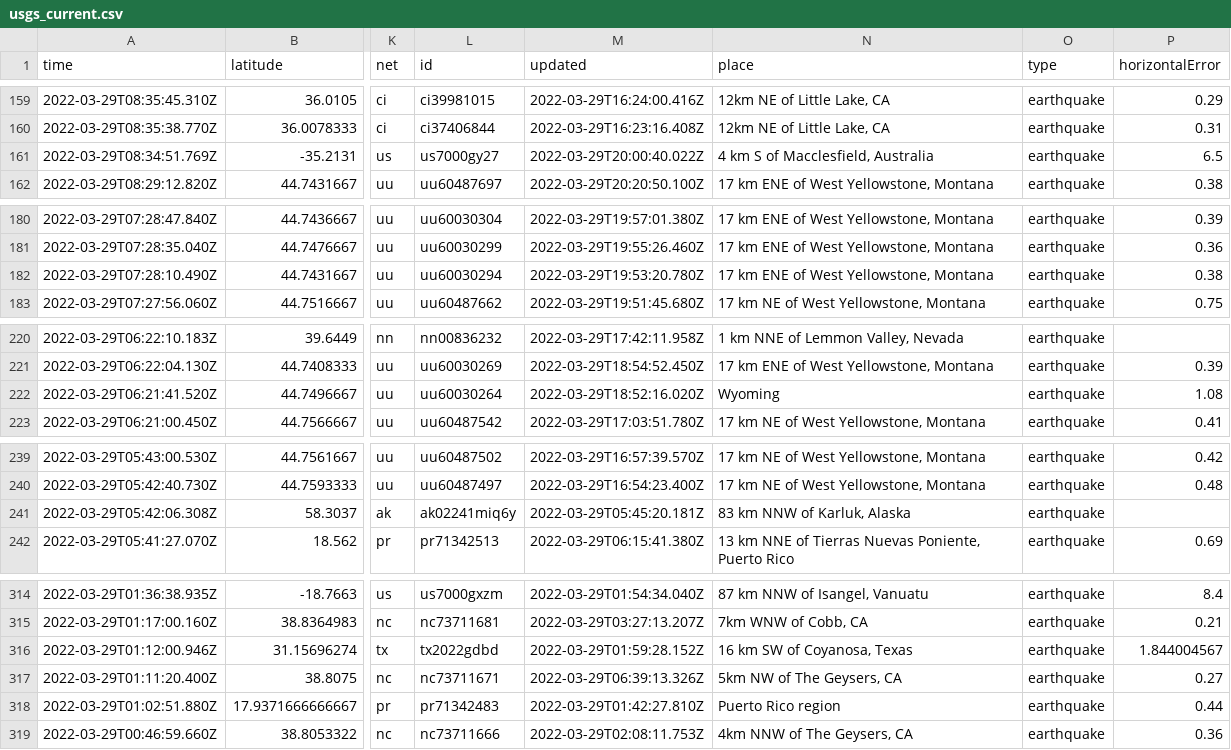
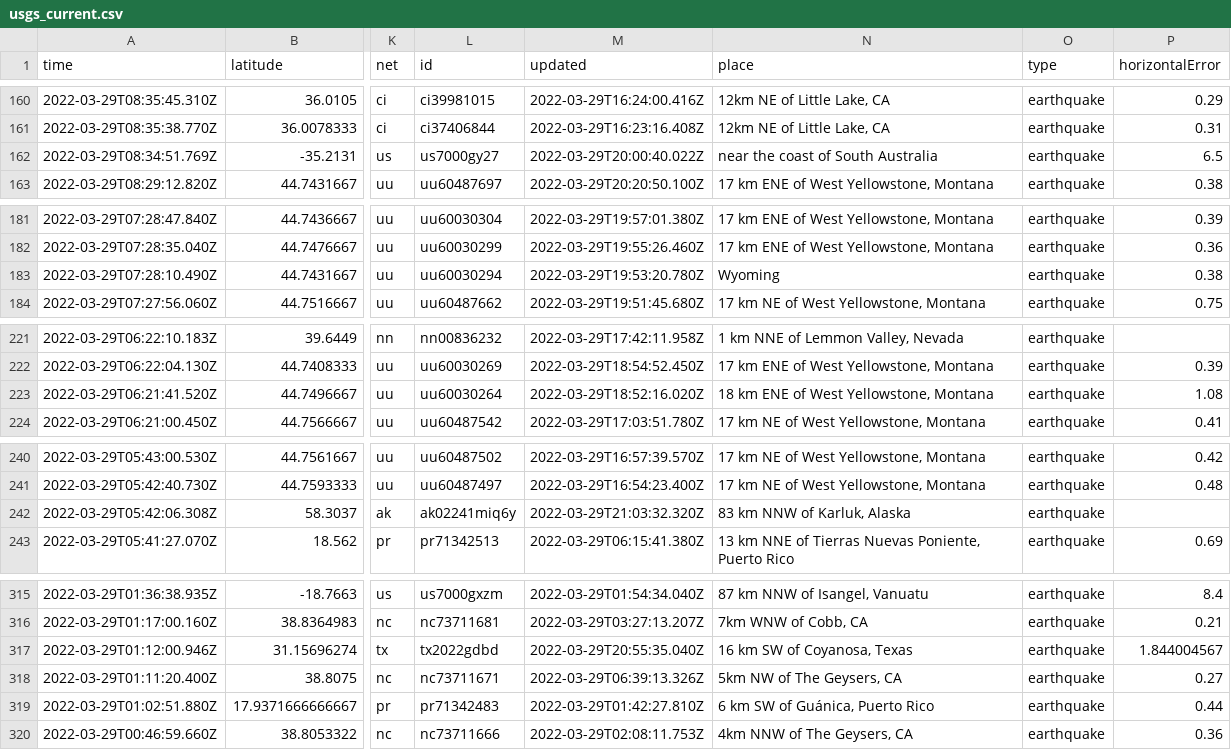
Before and after one commit to JohnnyBerkeley/Nicar2022_actions, a CSV file: usgs_current.csv, drawn as a sheet; only a part is shown, gaps mark what is left out; addresses are those after the commit; the diff covers the shown part only; the diff names each change by its address in the sheet, - before the commit and + after, or states it on an @@ line.

```diff
--- a/usgs_current.csv
+++ b/usgs_current.csv
-N162 (place): 4 km S of Macclesfield, Australia
+N162 (place): near the coast of South Australia
-N183 (place): 17 km ENE of West Yellowstone, Montana
+N183 (place): Wyoming
-N223 (place): Wyoming
+N223 (place): 18 km ENE of West Yellowstone, Montana
-M242 (updated): 2022-03-29T05:45:20.181Z
+M242 (updated): 2022-03-29T21:03:32.320Z
-M317 (updated): 2022-03-29T01:59:28.152Z
+M317 (updated): 2022-03-29T20:55:35.040Z
-N319 (place): Puerto Rico region
+N319 (place): 6 km SW of Guánica, Puerto Rico
```
Also changed, not shown: 3 added rows, 4 removed rows and 14 edited cells elsewhere in this file, 1 other file.
